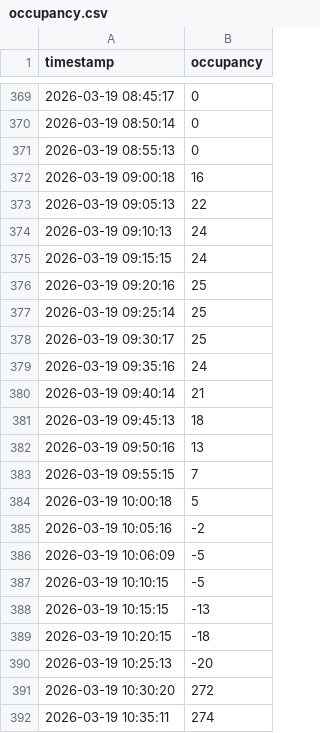
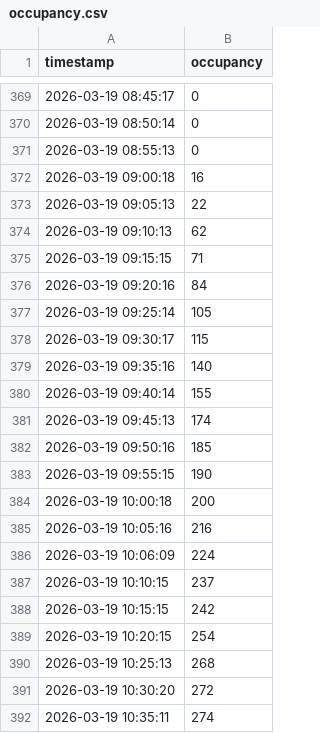
Before and after one commit to TuringKapital/Clube-Pinheiros-Fitness-Tracker, a CSV file: data/occupancy.csv, drawn as a sheet; only a part is shown, gaps mark what is left out.

Commit message:
Update occupancy.csv

```diff
--- a/data/occupancy.csv
+++ b/data/occupancy.csv
@@ -373,19 +373,19 @@ timestamp,occupancy
 2026-03-19 09:05:13,22
-2026-03-19 09:10:13,24
-2026-03-19 09:15:15,24
-2026-03-19 09:20:16,25
-2026-03-19 09:25:14,25
-2026-03-19 09:30:17,25
-2026-03-19 09:35:16,24
-2026-03-19 09:40:14,21
-2026-03-19 09:45:13,18
-2026-03-19 09:50:16,13
-2026-03-19 09:55:15,7
-2026-03-19 10:00:18,5
-2026-03-19 10:05:16,-2
-2026-03-19 10:06:09,-5
-2026-03-19 10:10:15,-5
-2026-03-19 10:15:15,-13
-2026-03-19 10:20:15,-18
-2026-03-19 10:25:13,-20
+2026-03-19 09:10:13,62
+2026-03-19 09:15:15,71
+2026-03-19 09:20:16,84
+2026-03-19 09:25:14,105
+2026-03-19 09:30:17,115
+2026-03-19 09:35:16,140
+2026-03-19 09:40:14,155
+2026-03-19 09:45:13,174
+2026-03-19 09:50:16,185
+2026-03-19 09:55:15,190
+2026-03-19 10:00:18,200
+2026-03-19 10:05:16,216
+2026-03-19 10:06:09,224
+2026-03-19 10:10:15,237
+2026-03-19 10:15:15,242
+2026-03-19 10:20:15,254
+2026-03-19 10:25:13,268
 2026-03-19 10:30:20,272
```
